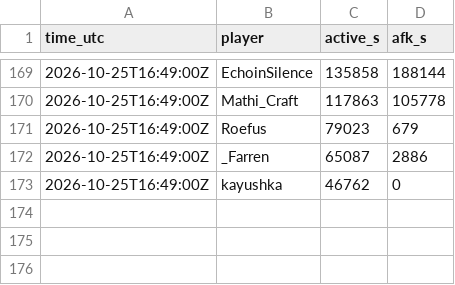
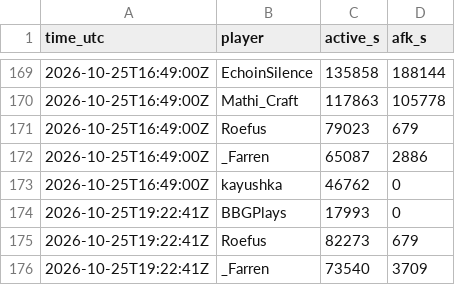
Before and after one commit to mathijsboogaert/Voxel, a CSV file: docs/data/afk-history.csv, drawn as a sheet; only a part is shown, gaps mark what is left out.

```diff
--- a/docs/data/afk-history.csv
+++ b/docs/data/afk-history.csv
@@ -173 +173,4 @@ time_utc,player,active_s,afk_s
 2026-10-25T16:49:00Z,kayushka,46762,0
+2026-10-25T19:22:41Z,BBGPlays,17993,0
+2026-10-25T19:22:41Z,Roefus,82273,679
+2026-10-25T19:22:41Z,_Farren,73540,3709
```
Also changed, not shown: docs/data/voxel-events.csv, docs/data/voxel-hourly.csv, 4 other files.
